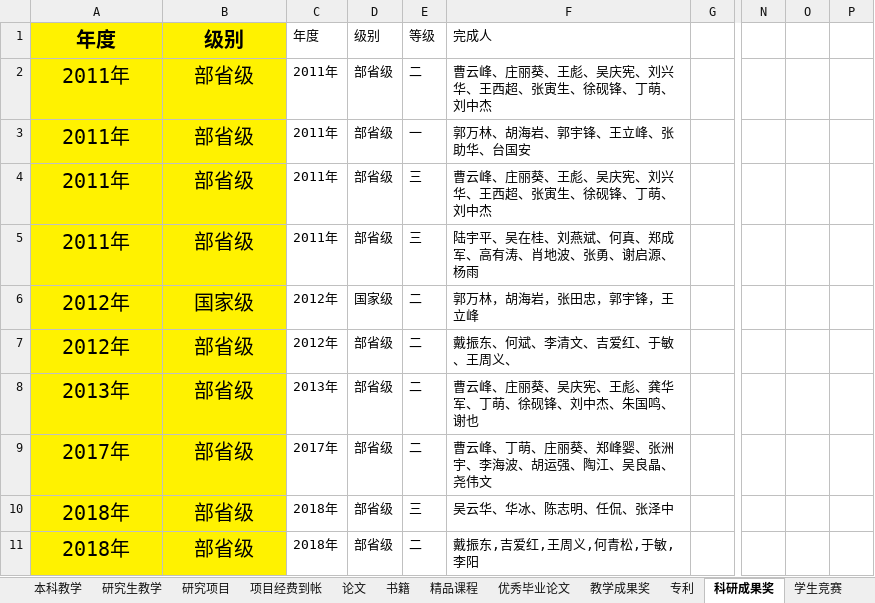
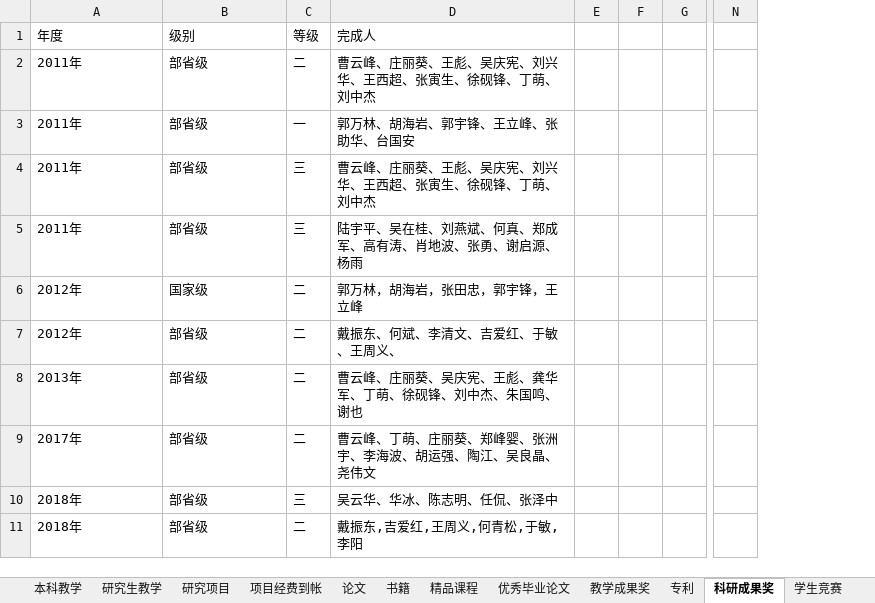
Before and after one commit to onichandame/appraisal, an Excel workbook: template.xlsx, sheet 科研成果奖, drawn as a sheet; only a part is shown, gaps mark what is left out; values as stored, in another font and other column widths than the file's, no borders; removed rows and columns are numbered as before the commit, all else as after; the diff names each change by its address in the sheet, - before the commit and + after, or states it on an @@ line.

```diff
--- a/template.xlsx (sheet 科研成果奖)
+++ b/template.xlsx (sheet 科研成果奖)
-column C (年度), rows 2-11: 2011年 | 2011年 | 2011年 | 2011年 | 2012年 | 2012年 | 2013年 | 2017年 | 2018年 | 2018年
-column D (级别), rows 2-11: 部省级 | 部省级 | 部省级 | 部省级 | 国家级 | 部省级 | 部省级 | 部省级 | 部省级 | 部省级
+column E, empty
+column F, empty
-column O, empty
-column P, empty
@@ A1:B11 fill: #FFF200 → none, text size: smaller, alignment: center → left @@
-A1:B1 bold: on
+A1:B1 bold: off
```
Also changed, not shown: sheet 论文, 2 other files.
